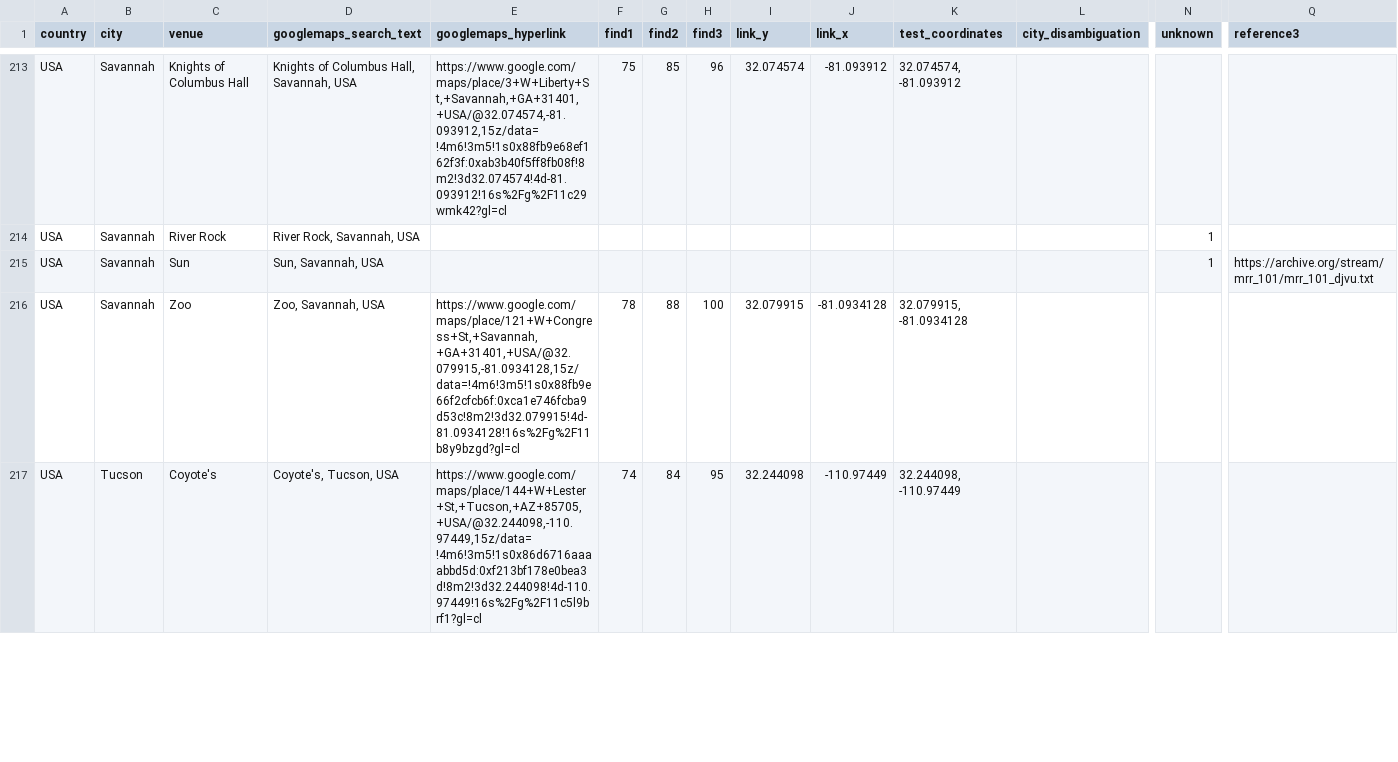
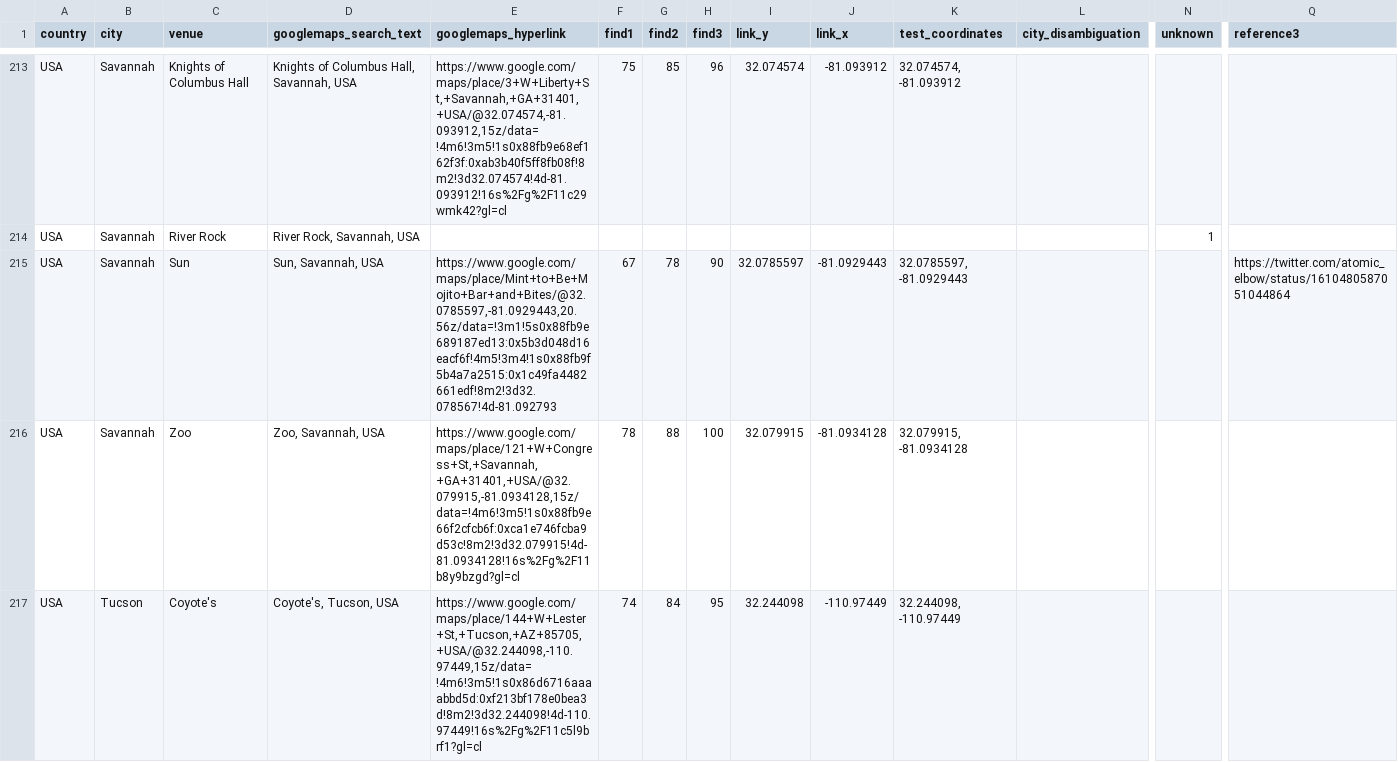
Before and after one commit to alexmitrani/Repeatr, a CSV file: inst/extdata/fls_venue_geocoding.csv, drawn as a sheet; only a part is shown, gaps mark what is left out; the diff names each change by its address in the sheet, - before the commit and + after, or states it on an @@ line.

Commit message:
Updating coordinates

```diff
--- a/inst/extdata/fls_venue_geocoding.csv
+++ b/inst/extdata/fls_venue_geocoding.csv
-E215 (googlemaps_hyperlink): (empty)
+E215 (googlemaps_hyperlink): https://www.google.com/maps/place/Mint+to+Be+Mojito+Bar+and+Bites/@32.0785597,-81.0929443,20.56z/data=!3m1!5s0x88fb9e689187ed13:0x5b3d048d16eacf6f!4m5!3m4!1s0x88fb9f5b4a7a2515:0x1c49fa4482661edf!8m2!3d32.078567!4d-81.092793
-F215 (find1): (empty)
+F215 (find1): 67
-G215 (find2): (empty)
+G215 (find2): 78
-H215 (find3): (empty)
+H215 (find3): 90
-I215 (link_y): (empty)
+I215 (link_y): 32.0785597
-J215 (link_x): (empty)
+J215 (link_x): -81.0929443
-K215 (test_coordinates): (empty)
+K215 (test_coordinates): 32.0785597, -81.0929443
-N215 (unknown): 1
+N215 (unknown): (empty)
-Q215 (reference3): https://archive.org/stream/mrr_101/mrr_101_djvu.txt
+Q215 (reference3): https://twitter.com/atomic_elbow/status/1610480587051044864
```
Also changed, not shown: fls_venue_geocoding_update.csv, 3 other files.
